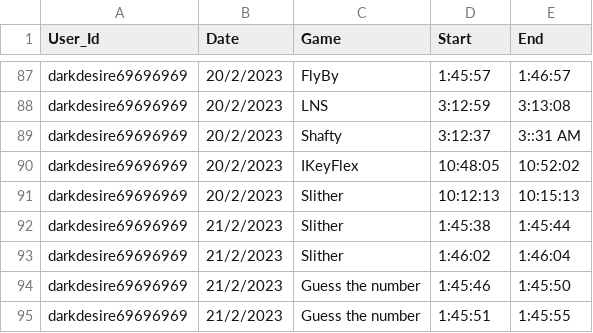
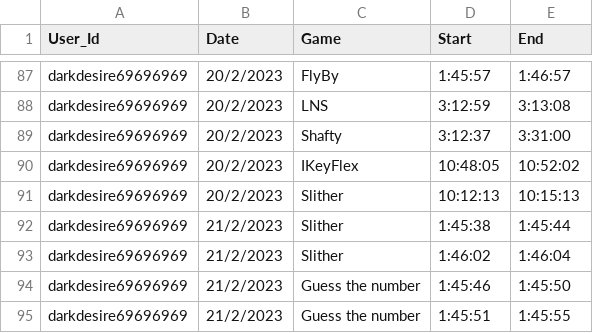
Before and after one commit to sushil-narang/Datasets, a CSV file: game_data.csv, drawn as a sheet; only a part is shown, gaps mark what is left out.

Commit message:
Add files via upload

```diff
--- a/game_data.csv
+++ b/game_data.csv
@@ -88,3 +88,3 @@ darkdesire69696969,20/2/2023,FlyBy,1:45:57,1:46:57
 darkdesire69696969,20/2/2023,LNS,3:12:59,3:13:08
-darkdesire69696969,20/2/2023,Shafty,3:12:37,3::31 AM
+darkdesire69696969,20/2/2023,Shafty,3:12:37,3:31:00
 darkdesire69696969,20/2/2023,IKeyFlex,10:48:05,10:52:02
```
